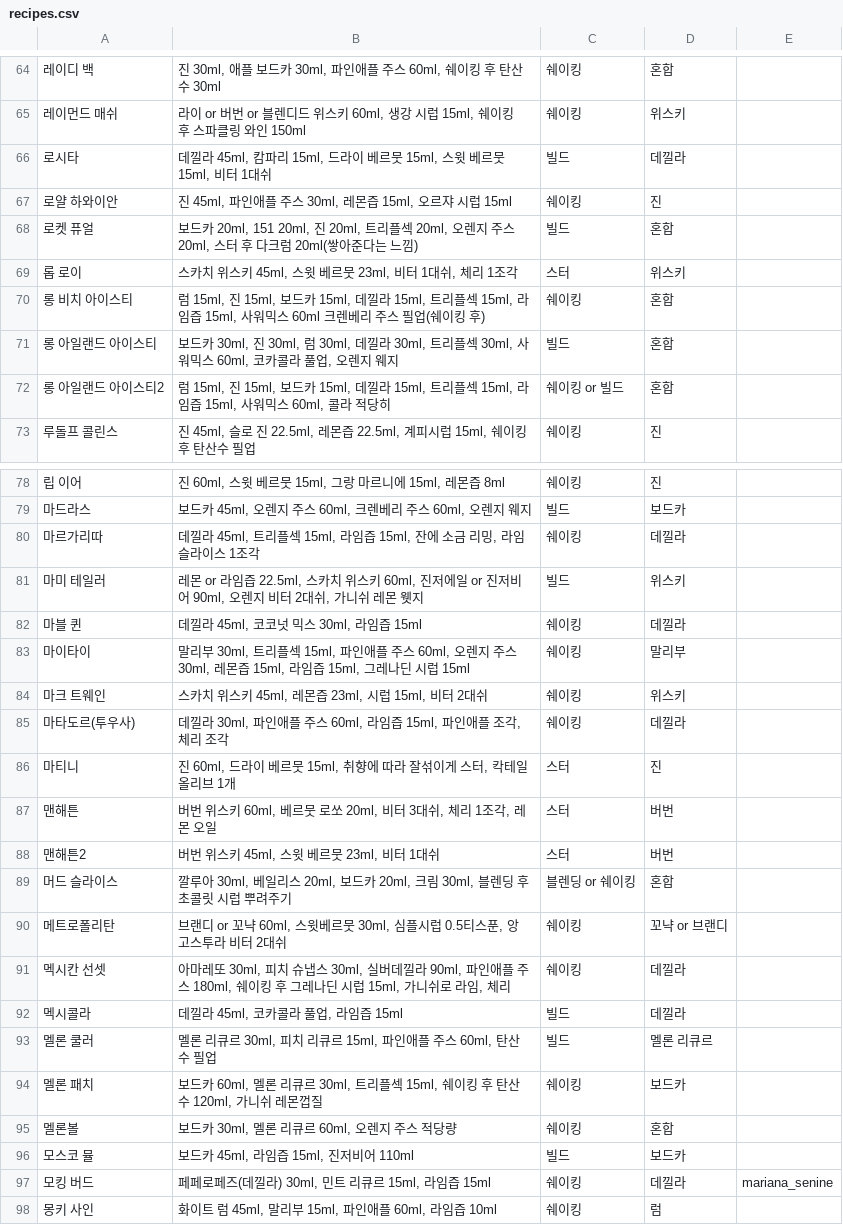
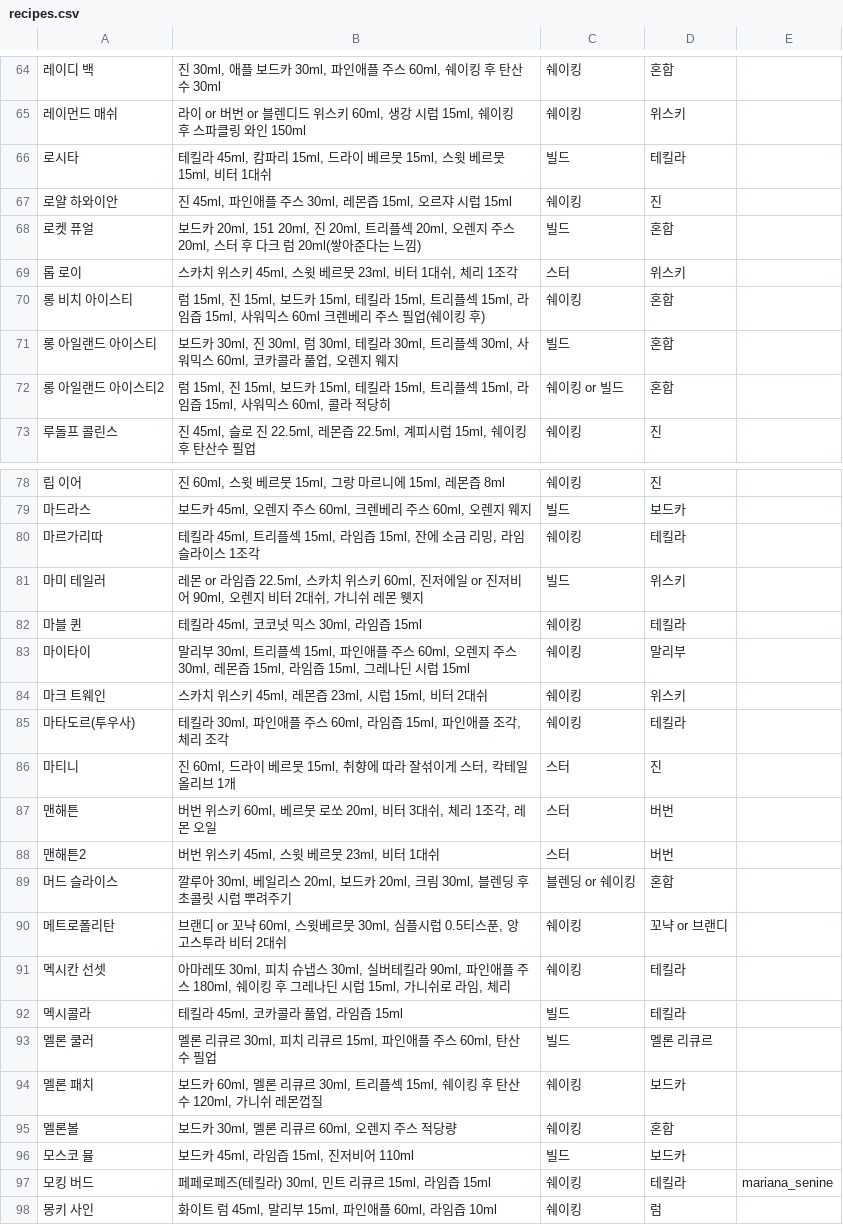
Before and after one commit to CAP-team05/MIXBY-BE, a CSV file: origin_data/recipes.csv, drawn as a sheet; only a part is shown, gaps mark what is left out; the diff covers the shown part only.

```diff
--- a/origin_data/recipes.csv
+++ b/origin_data/recipes.csv
@@ -65,9 +65,9 @@
 레이먼드 매쉬,"라이 or 버번 or 블렌디드 위스키 60ml, 생강 시럽 15ml, 쉐이킹 후 스파클링 와인 150ml",쉐이킹,위스키,
-로시타,"데낄라 45ml, 캄파리 15ml, 드라이 베르뭇 15ml, 스윗 베르뭇 15ml, 비터 1대쉬",빌드,데낄라,
+로시타,"테킬라 45ml, 캄파리 15ml, 드라이 베르뭇 15ml, 스윗 베르뭇 15ml, 비터 1대쉬",빌드,테킬라,
 로얄 하와이안,"진 45ml, 파인애플 주스 30ml, 레몬즙 15ml, 오르쟈 시럽 15ml",쉐이킹,진,
-로켓 퓨얼,"보드카 20ml, 151 20ml, 진 20ml, 트리플섹 20ml, 오렌지 주스 20ml, 스터 후 다크럼 20ml(쌓아준다는 느낌)",빌드,혼합,
+로켓 퓨얼,"보드카 20ml, 151 20ml, 진 20ml, 트리플섹 20ml, 오렌지 주스 20ml, 스터 후 다크 럼 20ml(쌓아준다는 느낌)",빌드,혼합,
 롭 로이,"스카치 위스키 45ml, 스윗 베르뭇 23ml, 비터 1대쉬, 체리 1조각",스터,위스키,
-롱 비치 아이스티,"럼 15ml, 진 15ml, 보드카 15ml, 데낄라 15ml, 트리플섹 15ml, 라임즙 15ml, 사워믹스 60ml 크렌베리 주스 필업(쉐이킹 후)",쉐이킹,혼합,
-롱 아일랜드 아이스티,"보드카 30ml, 진 30ml, 럼 30ml, 데낄라 30ml, 트리플섹 30ml, 사워믹스 60ml, 코카콜라 풀업, 오렌지 웨지",빌드,혼합,
-롱 아일랜드 아이스티2,"럼 15ml, 진 15ml, 보드카 15ml, 데낄라 15ml, 트리플섹 15ml, 라임즙 15ml, 사워믹스 60ml, 콜라 적당히",쉐이킹 or 빌드,혼합,
+롱 비치 아이스티,"럼 15ml, 진 15ml, 보드카 15ml, 테킬라 15ml, 트리플섹 15ml, 라임즙 15ml, 사워믹스 60ml 크렌베리 주스 필업(쉐이킹 후)",쉐이킹,혼합,
+롱 아일랜드 아이스티,"보드카 30ml, 진 30ml, 럼 30ml, 테킬라 30ml, 트리플섹 30ml, 사워믹스 60ml, 코카콜라 풀업, 오렌지 웨지",빌드,혼합,
+롱 아일랜드 아이스티2,"럼 15ml, 진 15ml, 보드카 15ml, 테킬라 15ml, 트리플섹 15ml, 라임즙 15ml, 사워믹스 60ml, 콜라 적당히",쉐이킹 or 빌드,혼합,
 루돌프 콜린스,"진 45ml, 슬로 진 22.5ml, 레몬즙 22.5ml, 계피시럽 15ml, 쉐이킹 후 탄산수 필업",쉐이킹,진,
@@ -79,8 +79,8 @@
 마드라스,"보드카 45ml, 오렌지 주스 60ml, 크렌베리 주스 60ml, 오렌지 웨지",빌드,보드카,
-마르가리따,"데낄라 45ml, 트리플섹 15ml, 라임즙 15ml, 잔에 소금 리밍, 라임 슬라이스 1조각",쉐이킹,데낄라,
+마르가리따,"테킬라 45ml, 트리플섹 15ml, 라임즙 15ml, 잔에 소금 리밍, 라임 슬라이스 1조각",쉐이킹,테킬라,
 마미 테일러,"레몬 or 라임즙 22.5ml, 스카치 위스키 60ml, 진저에일 or 진저비어 90ml, 오렌지 비터 2대쉬, 가니쉬 레몬 웻지",빌드,위스키,
-마블 퀸,"데낄라 45ml, 코코넛 믹스 30ml, 라임즙 15ml",쉐이킹,데낄라,
+마블 퀸,"테킬라 45ml, 코코넛 믹스 30ml, 라임즙 15ml",쉐이킹,테킬라,
 마이타이,"말리부 30ml, 트리플섹 15ml, 파인애플 주스 60ml, 오렌지 주스 30ml, 레몬즙 15ml, 라임즙 15ml, 그레나딘 시럽 15ml",쉐이킹,말리부,
 마크 트웨인,"스카치 위스키 45ml, 레몬즙 23ml, 시럽 15ml, 비터 2대쉬",쉐이킹,위스키,
-마타도르(투우사),"데낄라 30ml, 파인애플 주스 60ml, 라임즙 15ml, 파인애플 조각, 체리 조각",쉐이킹,데낄라,
+마타도르(투우사),"테킬라 30ml, 파인애플 주스 60ml, 라임즙 15ml, 파인애플 조각, 체리 조각",쉐이킹,테킬라,
 마티니,"진 60ml, 드라이 베르뭇 15ml, 취향에 따라 잘섞이게 스터, 칵테일 올리브 1개",스터,진,
@@ -90,4 +90,4 @@
 메트로폴리탄,"브랜디 or 꼬냑 60ml, 스윗베르뭇 30ml, 심플시럽 0.5티스푼, 앙고스투라 비터 2대쉬",쉐이킹,꼬냑 or 브랜디,
-멕시칸 선셋,"아마레또 30ml, 피치 슈냅스 30ml, 실버데낄라 90ml, 파인애플 주스 180ml, 쉐이킹 후 그레나딘 시럽 15ml, 가니쉬로 라임, 체리",쉐이킹,데낄라,
-멕시콜라,"데낄라 45ml, 코카콜라 풀업, 라임즙 15ml",빌드,데낄라,
+멕시칸 선셋,"아마레또 30ml, 피치 슈냅스 30ml, 실버테킬라 90ml, 파인애플 주스 180ml, 쉐이킹 후 그레나딘 시럽 15ml, 가니쉬로 라임, 체리",쉐이킹,테킬라,
+멕시콜라,"테킬라 45ml, 코카콜라 풀업, 라임즙 15ml",빌드,테킬라,
 멜론 쿨러,"멜론 리큐르 30ml, 피치 리큐르 15ml, 파인애플 주스 60ml, 탄산수 필업",빌드,멜론 리큐르,
@@ -96,3 +96,3 @@
 모스코 뮬,"보드카 45ml, 라임즙 15ml, 진저비어 110ml",빌드,보드카,
-모킹 버드,"페페로페즈(데낄라) 30ml, 민트 리큐르 15ml, 라임즙 15ml",쉐이킹,데낄라,mariana_senine
+모킹 버드,"페페로페즈(테킬라) 30ml, 민트 리큐르 15ml, 라임즙 15ml",쉐이킹,테킬라,mariana_senine
 몽키 사인,"화이트 럼 45ml, 말리부 15ml, 파인애플 60ml, 라임즙 10ml",쉐이킹,럼,
```
Also changed, not shown: 87 edited cells elsewhere in this file, 3 other files.
